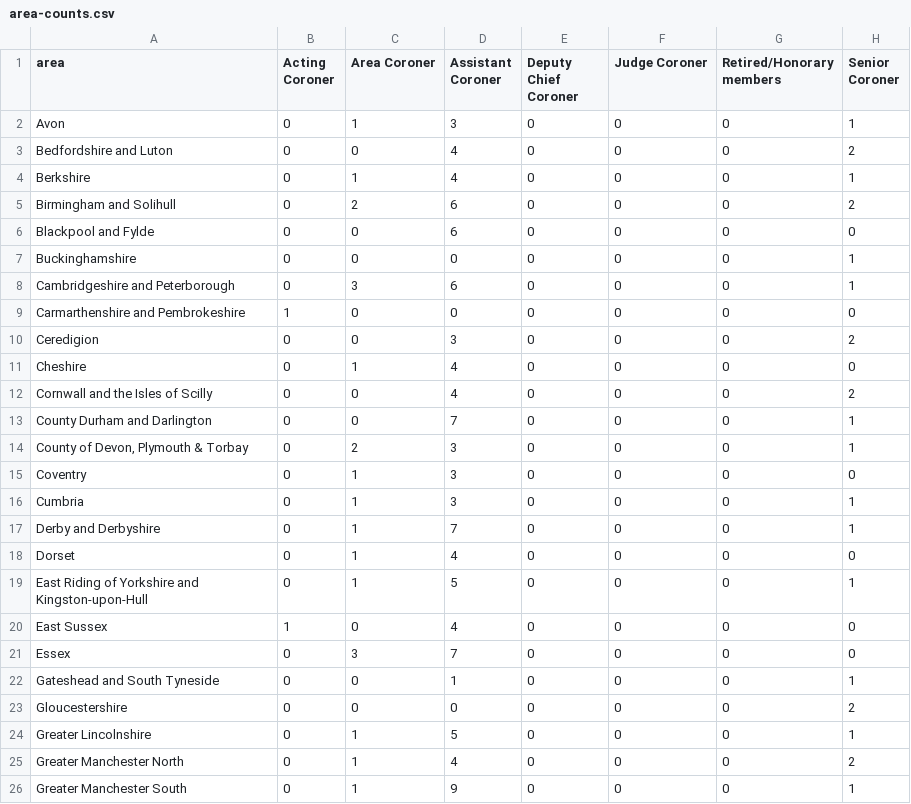
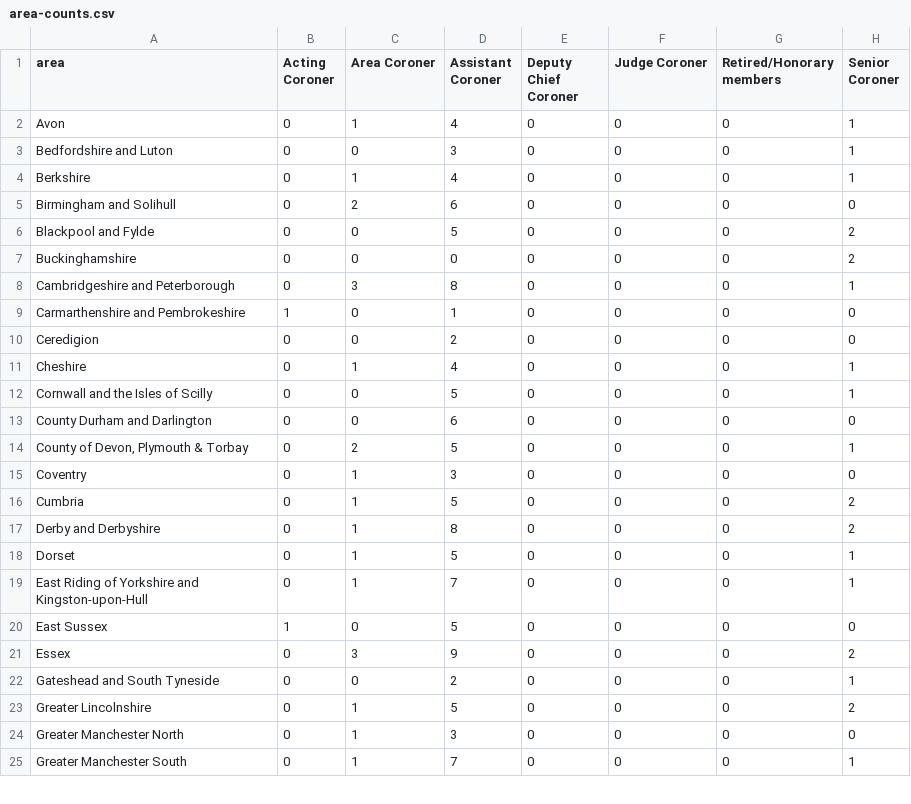
Before and after one commit to Mr-Helpful/preventable-deaths-scraper, a CSV file: src/analyse/counts/data/name/area-counts.csv, drawn as a sheet; only a part is shown; the diff covers the shown part only.

```diff
--- a/src/analyse/counts/data/name/area-counts.csv
+++ b/src/analyse/counts/data/name/area-counts.csv
@@ -1,26 +1,25 @@
 area,Acting Coroner,Area Coroner,Assistant Coroner,Deputy Chief Coroner,Judge Coroner,Retired/Honorary members,Senior Coroner
-Avon,0,1,3,0,0,0,1
-Bedfordshire and Luton,0,0,4,0,0,0,2
+Avon,0,1,4,0,0,0,1
+Bedfordshire and Luton,0,0,3,0,0,0,1
 Berkshire,0,1,4,0,0,0,1
-Birmingham and Solihull,0,2,6,0,0,0,2
-Blackpool and Fylde,0,0,6,0,0,0,0
-Buckinghamshire,0,0,0,0,0,0,1
-Cambridgeshire and Peterborough,0,3,6,0,0,0,1
-Carmarthenshire and Pembrokeshire,1,0,0,0,0,0,0
-Ceredigion,0,0,3,0,0,0,2
-Cheshire,0,1,4,0,0,0,0
-Cornwall and the Isles of Scilly,0,0,4,0,0,0,2
-County Durham and Darlington,0,0,7,0,0,0,1
-"County of Devon, Plymouth & Torbay",0,2,3,0,0,0,1
+Birmingham and Solihull,0,2,6,0,0,0,0
+Blackpool and Fylde,0,0,5,0,0,0,2
+Buckinghamshire,0,0,0,0,0,0,2
+Cambridgeshire and Peterborough,0,3,8,0,0,0,1
+Carmarthenshire and Pembrokeshire,1,0,1,0,0,0,0
+Ceredigion,0,0,2,0,0,0,0
+Cheshire,0,1,4,0,0,0,1
+Cornwall and the Isles of Scilly,0,0,5,0,0,0,1
+County Durham and Darlington,0,0,6,0,0,0,0
+"County of Devon, Plymouth & Torbay",0,2,5,0,0,0,1
 Coventry,0,1,3,0,0,0,0
-Cumbria,0,1,3,0,0,0,1
-Derby and Derbyshire,0,1,7,0,0,0,1
-Dorset,0,1,4,0,0,0,0
-East Riding of Yorkshire and Kingston-upon-Hull,0,1,5,0,0,0,1
-East Sussex,1,0,4,0,0,0,0
-Essex,0,3,7,0,0,0,0
-Gateshead and South Tyneside,0,0,1,0,0,0,1
-Gloucestershire,0,0,0,0,0,0,2
-Greater Lincolnshire,0,1,5,0,0,0,1
-Greater Manchester North,0,1,4,0,0,0,2
-Greater Manchester South,0,1,9,0,0,0,1
+Cumbria,0,1,5,0,0,0,2
+Derby and Derbyshire,0,1,8,0,0,0,2
+Dorset,0,1,5,0,0,0,1
+East Riding of Yorkshire and Kingston-upon-Hull,0,1,7,0,0,0,1
+East Sussex,1,0,5,0,0,0,0
+Essex,0,3,9,0,0,0,2
+Gateshead and South Tyneside,0,0,2,0,0,0,1
+Greater Lincolnshire,0,1,5,0,0,0,2
+Greater Manchester North,0,1,3,0,0,0,0
+Greater Manchester South,0,1,7,0,0,0,1
```
Also changed, not shown: 2 removed rows and 57 edited cells elsewhere in this file, src/analyse/counts/data/name/name-years.csv, src/analyse/counts/data/sent/name-statuses.csv, 23 other files.
